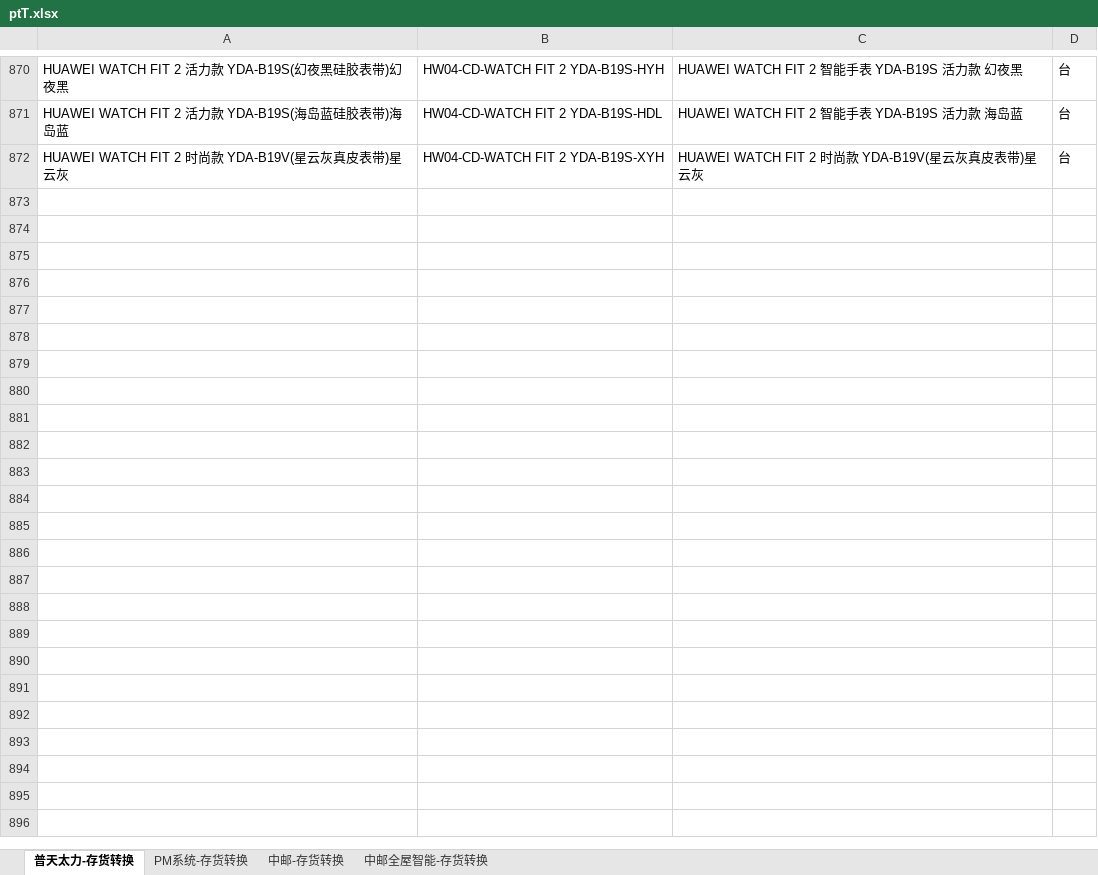
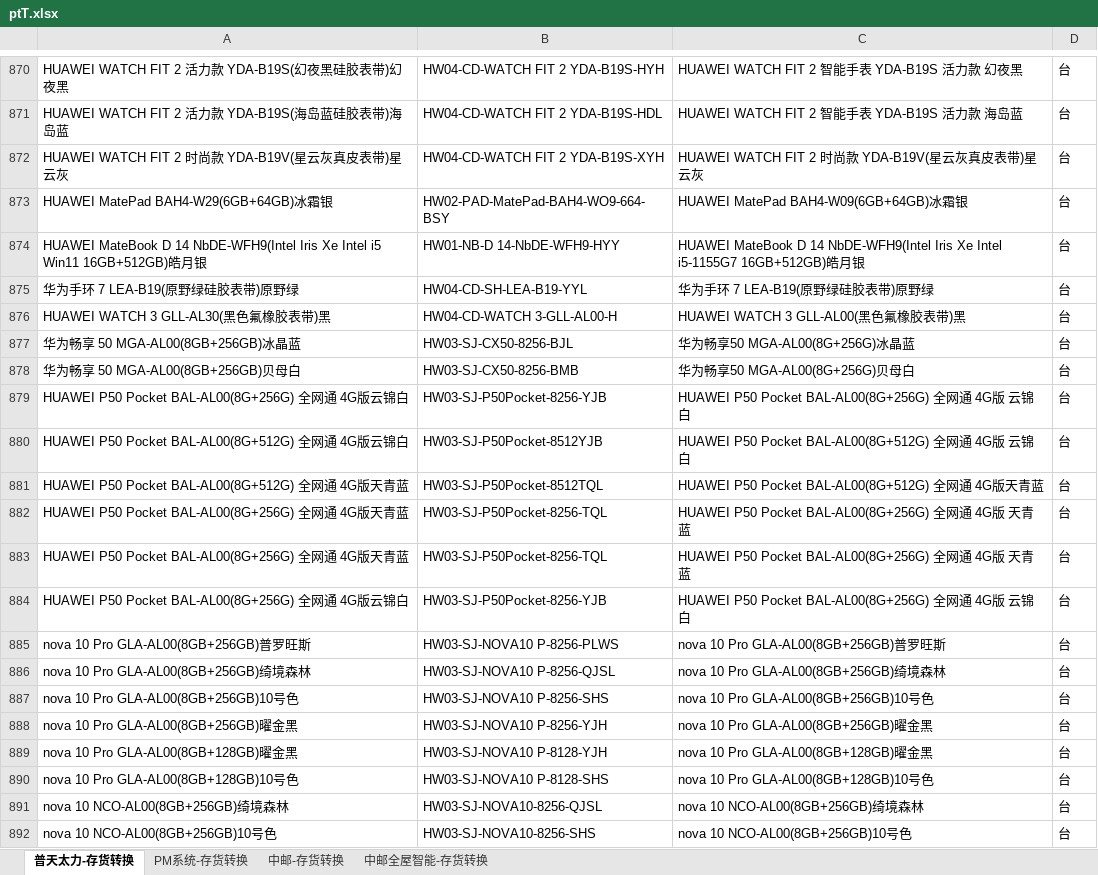
Before and after one commit to xiejiujiang/renyi, an Excel workbook: src/main/resources/excel/ptT.xlsx, sheet 普天太力-存货转换, drawn as a sheet; only a part is shown, gaps mark what is left out; values as stored, in another font and other column widths than the file's, no borders; the diff covers the shown part only; the diff names each change by its address in the sheet, - before the commit and + after, or states it on an @@ line.

```diff
--- a/src/main/resources/excel/ptT.xlsx (sheet 普天太力-存货转换)
+++ b/src/main/resources/excel/ptT.xlsx (sheet 普天太力-存货转换)
+row 873: HUAWEI MatePad BAH4-W29(6GB+64GB)冰霜银 | HW02-PAD-MatePad-BAH4-WO9-664-BSY | HUAWEI MatePad BAH4-W09(6GB+64GB)冰霜银 | 台
+row 874: HUAWEI MateBook D 14 NbDE-WFH9(Intel Iris Xe Intel i5 Win11 16GB+512GB)皓月银 | HW01-NB-D 14-NbDE-WFH9-HYY | HUAWEI MateBook D 14 NbDE-WFH9(Intel Iris Xe Intel i5-1155G7 16GB+512GB)皓月银 | 台
+row 875: 华为手环 7 LEA-B19(原野绿硅胶表带)原野绿 | HW04-CD-SH-LEA-B19-YYL | 华为手环 7 LEA-B19(原野绿硅胶表带)原野绿 | 台
+row 876: HUAWEI WATCH 3 GLL-AL30(黑色氟橡胶表带)黑 | HW04-CD-WATCH 3-GLL-AL00-H | HUAWEI WATCH 3 GLL-AL00(黑色氟橡胶表带)黑 | 台
+row 877: 华为畅享 50 MGA-AL00(8GB+256GB)冰晶蓝 | HW03-SJ-CX50-8256-BJL | 华为畅享50 MGA-AL00(8G+256G)冰晶蓝 | 台
+row 878: 华为畅享 50 MGA-AL00(8GB+256GB)贝母白 | HW03-SJ-CX50-8256-BMB | 华为畅享50 MGA-AL00(8G+256G)贝母白 | 台
+row 879: HUAWEI P50 Pocket BAL-AL00(8G+256G) 全网通 4G版云锦白 | HW03-SJ-P50Pocket-8256-YJB | HUAWEI P50 Pocket BAL-AL00(8G+256G) 全网通 4G版 云锦白 | 台
+row 880: HUAWEI P50 Pocket BAL-AL00(8G+512G) 全网通 4G版云锦白 | HW03-SJ-P50Pocket-8512YJB | HUAWEI P50 Pocket BAL-AL00(8G+512G) 全网通 4G版 云锦白 | 台
+row 881: HUAWEI P50 Pocket BAL-AL00(8G+512G) 全网通 4G版天青蓝 | HW03-SJ-P50Pocket-8512TQL | HUAWEI P50 Pocket BAL-AL00(8G+512G) 全网通 4G版天青蓝 | 台
+row 882: HUAWEI P50 Pocket BAL-AL00(8G+256G) 全网通 4G版天青蓝 | HW03-SJ-P50Pocket-8256-TQL | HUAWEI P50 Pocket BAL-AL00(8G+256G) 全网通 4G版 天青蓝 | 台
+row 883: HUAWEI P50 Pocket BAL-AL00(8G+256G) 全网通 4G版天青蓝 | HW03-SJ-P50Pocket-8256-TQL | HUAWEI P50 Pocket BAL-AL00(8G+256G) 全网通 4G版 天青蓝 | 台
+row 884: HUAWEI P50 Pocket BAL-AL00(8G+256G) 全网通 4G版云锦白 | HW03-SJ-P50Pocket-8256-YJB | HUAWEI P50 Pocket BAL-AL00(8G+256G) 全网通 4G版 云锦白 | 台
+row 885: nova 10 Pro GLA-AL00(8GB+256GB)普罗旺斯 | HW03-SJ-NOVA10 P-8256-PLWS | nova 10 Pro GLA-AL00(8GB+256GB)普罗旺斯 | 台
+row 886: nova 10 Pro GLA-AL00(8GB+256GB)绮境森林 | HW03-SJ-NOVA10 P-8256-QJSL | nova 10 Pro GLA-AL00(8GB+256GB)绮境森林 | 台
+row 887: nova 10 Pro GLA-AL00(8GB+256GB)10号色 | HW03-SJ-NOVA10 P-8256-SHS | nova 10 Pro GLA-AL00(8GB+256GB)10号色 | 台
+row 888: nova 10 Pro GLA-AL00(8GB+256GB)曜金黑 | HW03-SJ-NOVA10 P-8256-YJH | nova 10 Pro GLA-AL00(8GB+256GB)曜金黑 | 台
+row 889: nova 10 Pro GLA-AL00(8GB+128GB)曜金黑 | HW03-SJ-NOVA10 P-8128-YJH | nova 10 Pro GLA-AL00(8GB+128GB)曜金黑 | 台
+row 890: nova 10 Pro GLA-AL00(8GB+128GB)10号色 | HW03-SJ-NOVA10 P-8128-SHS | nova 10 Pro GLA-AL00(8GB+128GB)10号色 | 台
+row 891: nova 10 NCO-AL00(8GB+256GB)绮境森林 | HW03-SJ-NOVA10-8256-QJSL | nova 10 NCO-AL00(8GB+256GB)绮境森林 | 台
+row 892: nova 10 NCO-AL00(8GB+256GB)10号色 | HW03-SJ-NOVA10-8256-SHS | nova 10 NCO-AL00(8GB+256GB)10号色 | 台
```
Also changed, not shown: 17 added rows elsewhere in this sheet, sheet 中邮-存货转换, src/main/resources/excel/appleT.xlsx, 6 other files.
